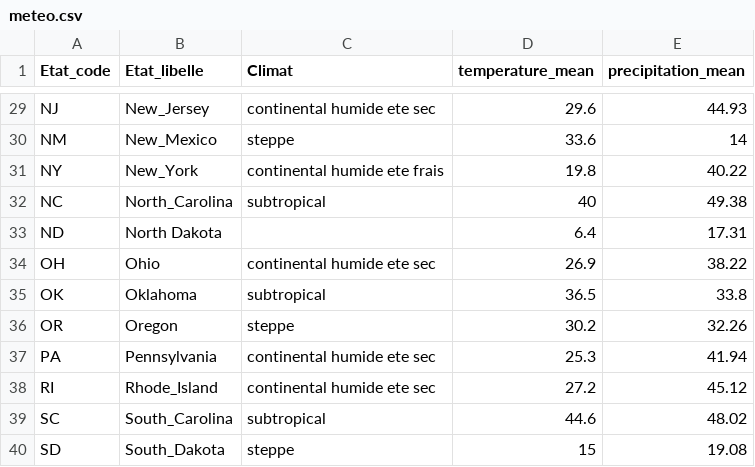
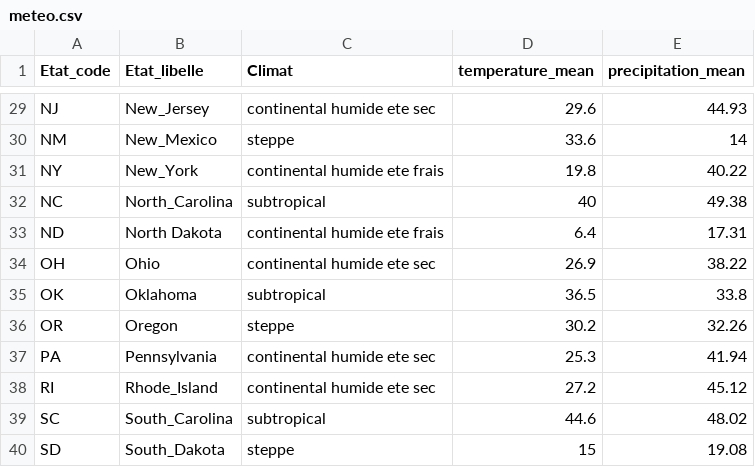
Before and after one commit to paulokmmf/Projet_DA_WILDFIRE, a CSV file: meteo.csv, drawn as a sheet; only a part is shown, gaps mark what is left out.

Commit message:
Add files via upload

```diff
--- a/meteo.csv
+++ b/meteo.csv
@@ -32,3 +32,3 @@ NY;New_York;continental humide ete frais;19.8;40.22
 NC;North_Carolina;subtropical;40;49.38
-ND;North Dakota;;6.4;17.31
+ND;North Dakota;continental humide ete frais;6.4;17.31
 OH;Ohio;continental humide ete sec;26.9;38.22
```
